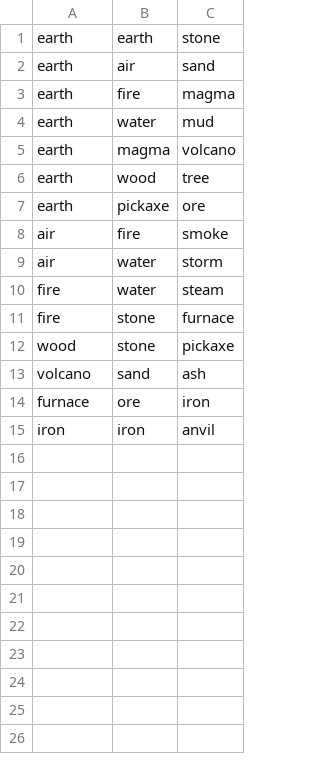
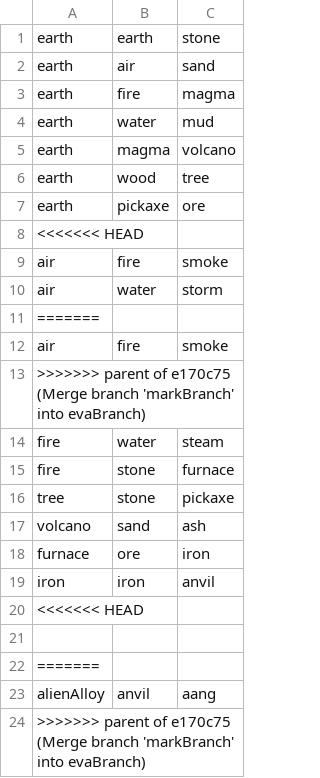
Before and after one commit to ecdeans/AlchemyGame, a CSV file: src/main/resources/ElementCombinations.csv, drawn as a sheet.

```diff
--- a/src/main/resources/ElementCombinations.csv
+++ b/src/main/resources/ElementCombinations.csv
@@ -7,7 +7,11 @@ earth,wood,tree
 earth,pickaxe,ore
+<<<<<<< HEAD
 air,fire,smoke
 air,water,storm
+=======
+air,fire, smoke
+>>>>>>> parent of e170c75 (Merge branch 'markBranch' into evaBranch)
 fire,water,steam
 fire,stone,furnace
-wood,stone,pickaxe
+tree,stone,pickaxe
 volcano,sand,ash
@@ -15 +19,6 @@ furnace,ore,iron
 iron,iron,anvil
+<<<<<<< HEAD
+
+=======
+alienAlloy,anvil,aang
+>>>>>>> parent of e170c75 (Merge branch 'markBranch' into evaBranch)
```
Also changed, not shown: target/classes/ElementCombinations.csv, 58 other files.
